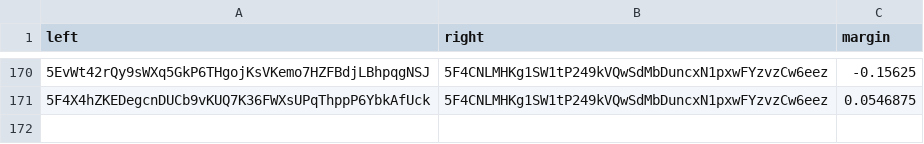
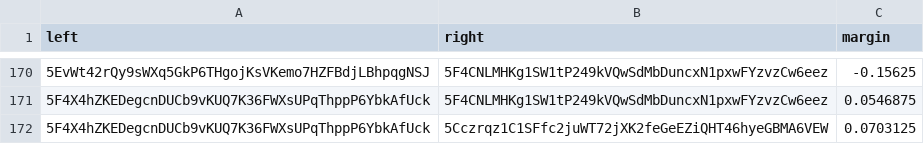
Before and after one commit to 404-Repo/404-active-competition, a CSV file: rounds/6/matches_matrix.csv, drawn as a sheet; only a part is shown, gaps mark what is left out; the diff names each change by its address in the sheet, - before the commit and + after, or states it on an @@ line.

Commit message:
Match report: 5F4X4hZKED vs 5Cczrqz1C1 Update matches matrix for round 6

```diff
--- a/rounds/6/matches_matrix.csv
+++ b/rounds/6/matches_matrix.csv
+row 172: 5F4X4hZKEDegcnDUCb9vKUQ7K36FWXsUPqThppP6YbkAfUck | 5Cczrqz1C1SFfc2juWT72jXK2feGeEZiQHT46hyeGBMA6VEW | 0.0703125
```
Also changed, not shown: 1 other file.
